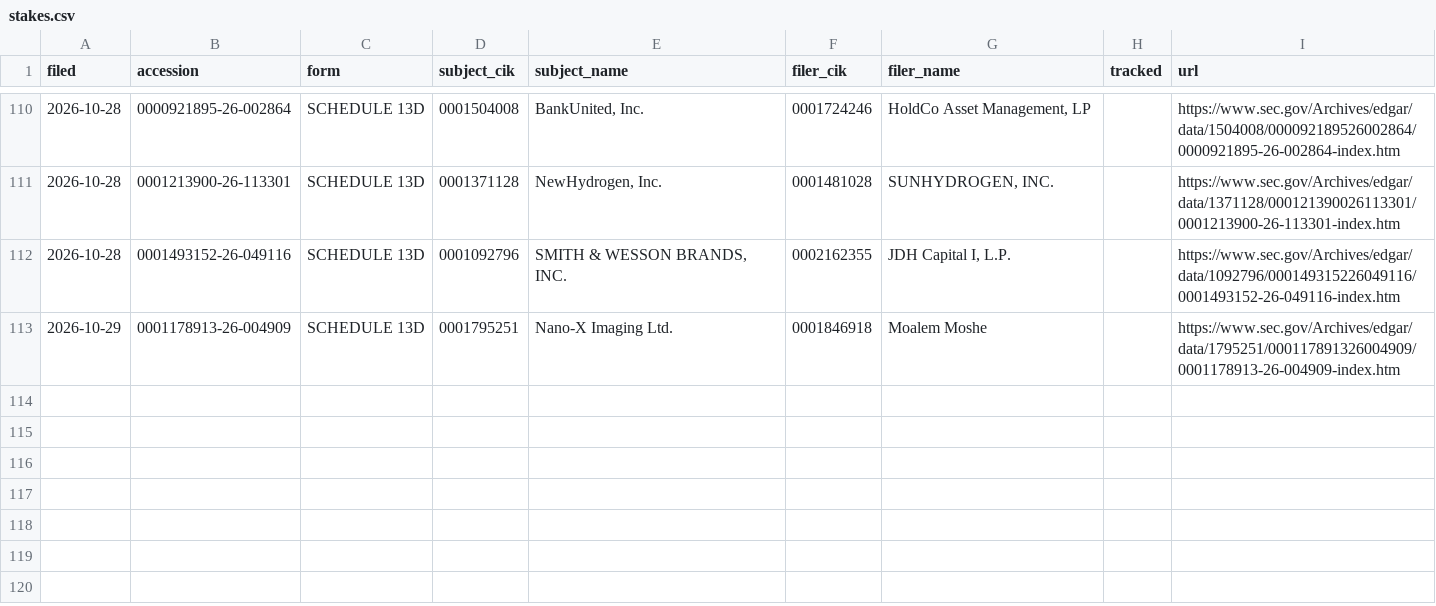
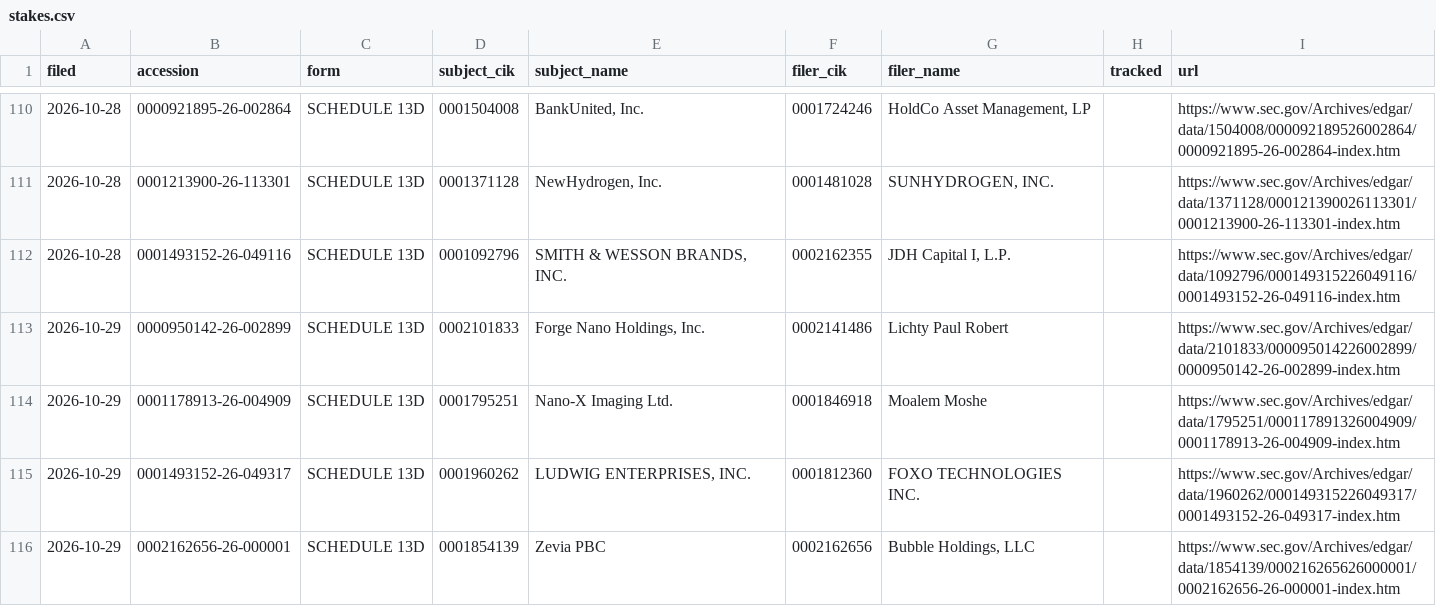
Before and after one commit to jwill736/market-tracker, a CSV file: stakes.csv, drawn as a sheet; only a part is shown, gaps mark what is left out.

```diff
--- a/stakes.csv
+++ b/stakes.csv
@@ -112,2 +112,5 @@ filed,accession,form,subject_cik,subject_name,filer_cik,filer_name,tracked,url
 2026-10-28,0001493152-26-049116,SCHEDULE 13D,0001092796,"SMITH & WESSON BRANDS, INC.",0002162355,"JDH Capital I, L.P.",,https://www.sec.gov/Archives/edgar/data/1092796/000149315226049116/0001493152-26-049116-index.htm
+2026-10-29,0000950142-26-002899,SCHEDULE 13D,0002101833,"Forge Nano Holdings, Inc.",0002141486,Lichty Paul Robert,,https://www.sec.gov/Archives/edgar/data/2101833/000095014226002899/0000950142-26-002899-index.htm
 2026-10-29,0001178913-26-004909,SCHEDULE 13D,0001795251,Nano-X Imaging Ltd.,0001846918,Moalem Moshe,,https://www.sec.gov/Archives/edgar/data/1795251/000117891326004909/0001178913-26-004909-index.htm
+2026-10-29,0001493152-26-049317,SCHEDULE 13D,0001960262,"LUDWIG ENTERPRISES, INC.",0001812360,FOXO TECHNOLOGIES INC.,,https://www.sec.gov/Archives/edgar/data/1960262/000149315226049317/0001493152-26-049317-index.htm
+2026-10-29,0002162656-26-000001,SCHEDULE 13D,0001854139,Zevia PBC,0002162656,"Bubble Holdings, LLC",,https://www.sec.gov/Archives/edgar/data/1854139/000216265626000001/0002162656-26-000001-index.htm
```
Also changed, not shown: early_calls.csv, insider_buys.csv, 1 other file.
